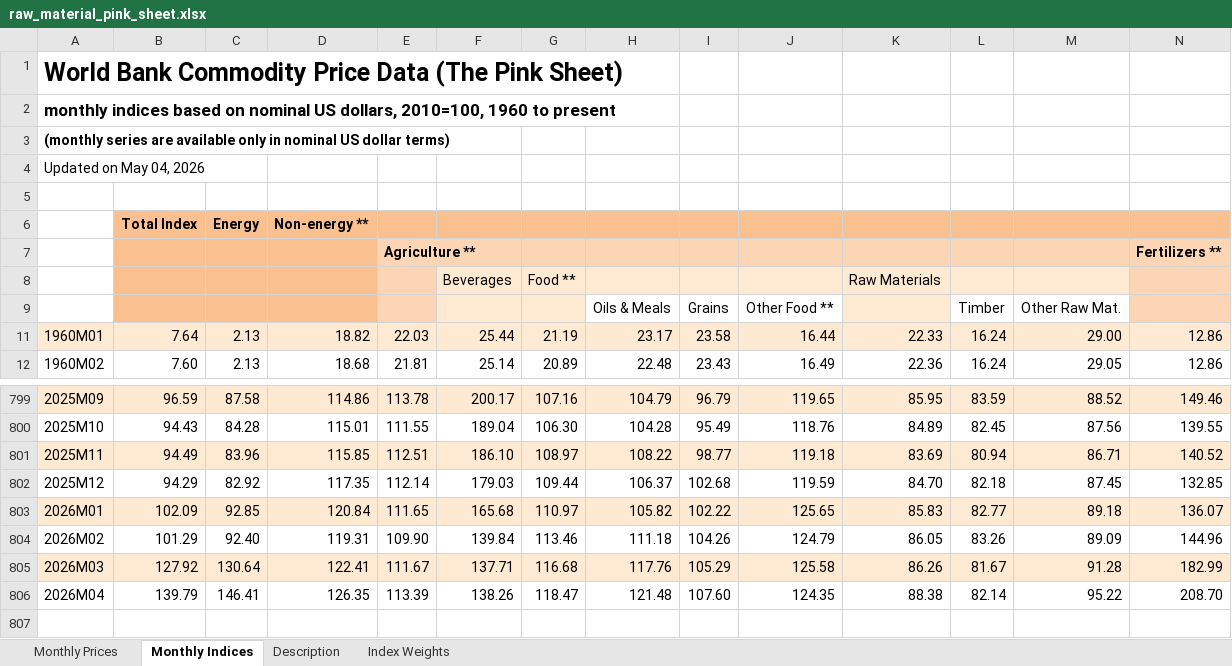
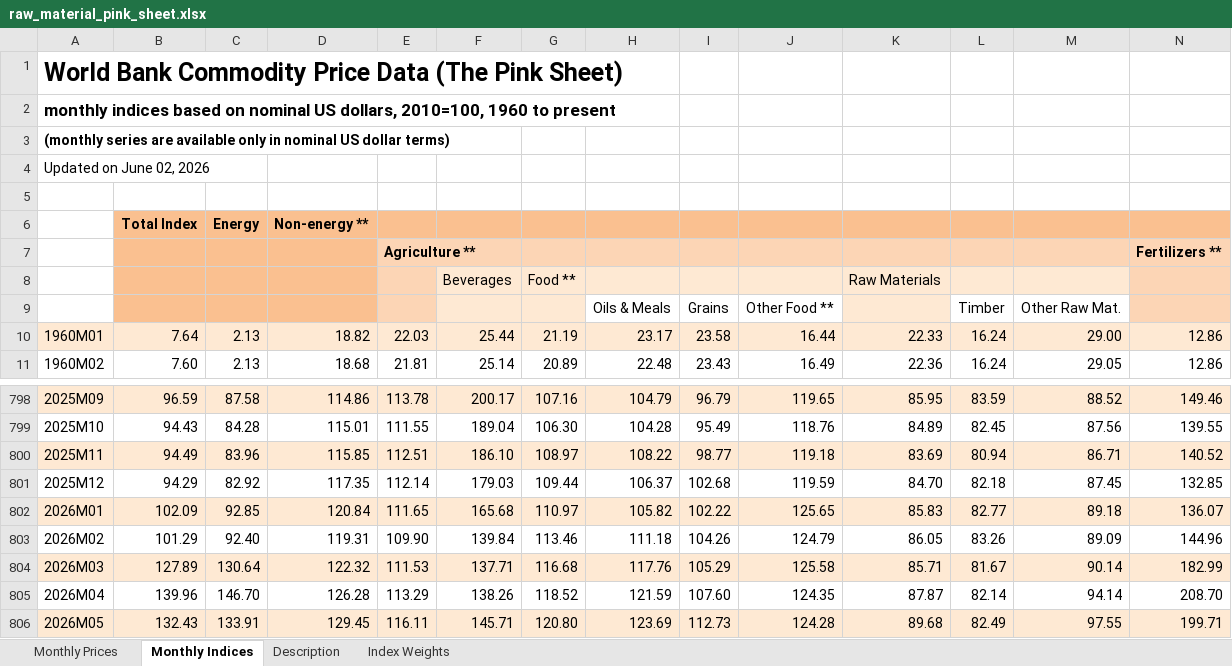
Before and after one commit to ceekay-munshot/auto-arisag, an Excel workbook: data/raw_material_pink_sheet.xlsx, sheet Monthly Indices, drawn as a sheet; only a part is shown, gaps mark what is left out; values as stored, in another font and other column widths than the file's, no borders; addresses are those after the commit; rows hold the shown columns only; the diff names each change by its address in the sheet, - before the commit and + after, or states it on an @@ line.

```diff
--- a/data/raw_material_pink_sheet.xlsx (sheet Monthly Indices)
+++ b/data/raw_material_pink_sheet.xlsx (sheet Monthly Indices)
-A4: Updated on May 04, 2026
+A4: Updated on June 02, 2026
-B804: 127.92
+B804: 127.89
-D804: 122.41
+D804: 122.32
-E804: 111.67
+E804: 111.53
-K804: 86.26
+K804: 85.71
-M804: 91.28
+M804: 90.14
-B805: 139.79
+B805: 139.96
-C805: 146.41
+C805: 146.70
-D805: 126.35
+D805: 126.28
-E805: 113.39
+E805: 113.29
-G805: 118.47
+G805: 118.52
-H805: 121.48
+H805: 121.59
-K805: 88.38
+K805: 87.87
-M805: 95.22
+M805: 94.14
+row 806: 2026M05 | 132.43 | 133.91 | 129.45 | 116.11 | 145.71 | 120.80 | 123.69 | 112.73 | 124.28 | 89.68 | 82.49 | 97.55 | 199.71
```
Also changed, not shown: sheet Monthly Prices, hidden cells, 4 other files.
